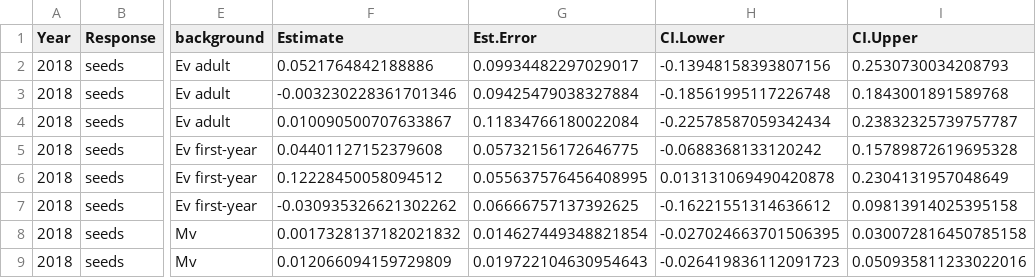
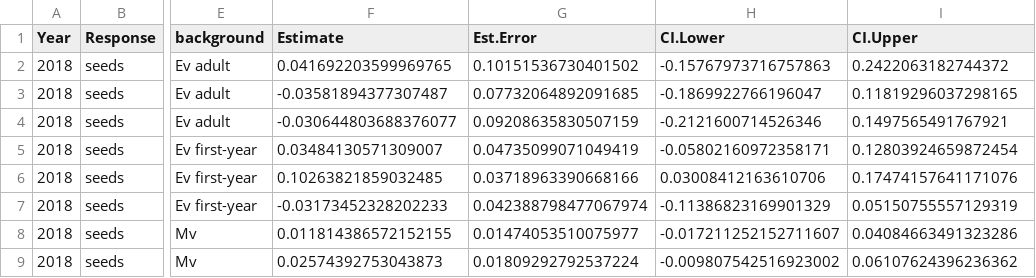
Before and after one commit to aekendig/microstegium-bipolaris, a CSV file: output/focal_seed_competition_treatment_effect_2018_2019_density_exp.csv, drawn as a sheet; only a part is shown, gaps mark what is left out; the diff covers the shown part only; the diff names each change by its address in the sheet, - before the commit and + after, or states it on an @@ line.

Commit message:
fit mv density models and create figure

```diff
--- a/output/focal_seed_competition_treatment_effect_2018_2019_density_exp.csv
+++ b/output/focal_seed_competition_treatment_effect_2018_2019_density_exp.csv
-F2 (Estimate): 0.0521764842188886
+F2 (Estimate): 0.041692203599969765
-G2 (Est.Error): 0.09934482297029017
+G2 (Est.Error): 0.10151536730401502
-H2 (CI.Lower): -0.13948158393807156
+H2 (CI.Lower): -0.15767973716757863
-I2 (CI.Upper): 0.2530730034208793
+I2 (CI.Upper): 0.2422063182744372
-F3 (Estimate): -0.003230228361701346
+F3 (Estimate): -0.03581894377307487
-G3 (Est.Error): 0.09425479038327884
+G3 (Est.Error): 0.07732064892091685
-H3 (CI.Lower): -0.18561995117226748
+H3 (CI.Lower): -0.1869922766196047
-I3 (CI.Upper): 0.1843001891589768
+I3 (CI.Upper): 0.11819296037298165
-F4 (Estimate): 0.010090500707633867
+F4 (Estimate): -0.030644803688376077
-G4 (Est.Error): 0.11834766180022084
+G4 (Est.Error): 0.09208635830507159
-H4 (CI.Lower): -0.22578587059342434
+H4 (CI.Lower): -0.2121600714526346
-I4 (CI.Upper): 0.23832325739757787
+I4 (CI.Upper): 0.1497565491767921
-F5 (Estimate): 0.04401127152379608
+F5 (Estimate): 0.03484130571309007
-G5 (Est.Error): 0.05732156172646775
+G5 (Est.Error): 0.04735099071049419
-H5 (CI.Lower): -0.0688368133120242
+H5 (CI.Lower): -0.05802160972358171
-I5 (CI.Upper): 0.15789872619695328
+I5 (CI.Upper): 0.12803924659872454
-F6 (Estimate): 0.12228450058094512
+F6 (Estimate): 0.10263821859032485
-G6 (Est.Error): 0.055637576456408995
+G6 (Est.Error): 0.03718963390668166
-H6 (CI.Lower): 0.013131069490420878
+H6 (CI.Lower): 0.03008412163610706
-I6 (CI.Upper): 0.2304131957048649
+I6 (CI.Upper): 0.17474157641171076
-F7 (Estimate): -0.030935326621302262
+F7 (Estimate): -0.03173452328202233
-G7 (Est.Error): 0.06666757137392625
+G7 (Est.Error): 0.042388798477067974
-H7 (CI.Lower): -0.16221551314636612
+H7 (CI.Lower): -0.11386823169901329
-I7 (CI.Upper): 0.09813914025395158
+I7 (CI.Upper): 0.05150755557129319
-F8 (Estimate): 0.0017328137182021832
+F8 (Estimate): 0.011814386572152155
-G8 (Est.Error): 0.014627449348821854
+G8 (Est.Error): 0.01474053510075977
-H8 (CI.Lower): -0.027024663701506395
+H8 (CI.Lower): -0.017211252152711607
-I8 (CI.Upper): 0.030072816450785158
+I8 (CI.Upper): 0.04084663491323286
-F9 (Estimate): 0.012066094159729809
+F9 (Estimate): 0.02574392753043873
-G9 (Est.Error): 0.019722104630954643
+G9 (Est.Error): 0.01809292792537224
-H9 (CI.Lower): -0.026419836112091723
+H9 (CI.Lower): -0.009807542516923002
-I9 (CI.Upper): 0.050935811233022016
+I9 (CI.Upper): 0.06107624396236362
```
Also changed, not shown: 40 edited cells elsewhere in this file, output/focal_seed_competition_coefficients_2018_2019_density_exp.csv, 11 other files.
